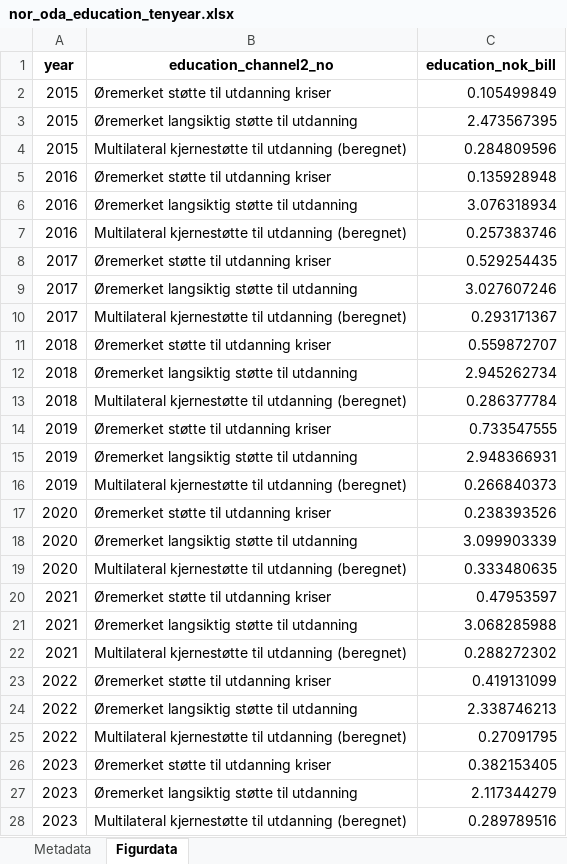
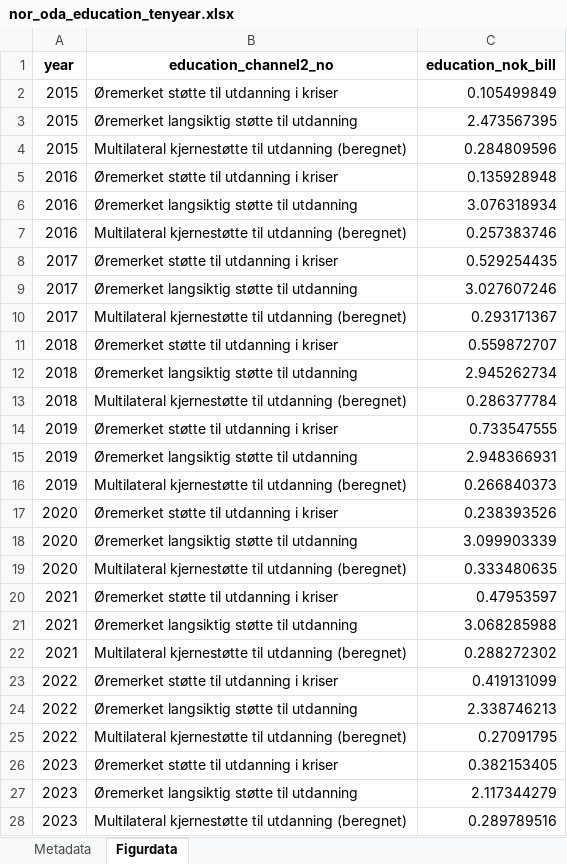
Before and after one commit to noradno/tst-report-2025-public-data, an Excel workbook: xlsx/nor_oda_education_tenyear.xlsx, sheet Figurdata, drawn as a sheet; only a part is shown; values as stored, in another font and other column widths than the file's, no borders; the diff covers the shown part only; the diff names each change by its address in the sheet, - before the commit and + after, or states it on an @@ line.

```diff
--- a/xlsx/nor_oda_education_tenyear.xlsx (sheet Figurdata)
+++ b/xlsx/nor_oda_education_tenyear.xlsx (sheet Figurdata)
-B2 (education_channel2_no): Øremerket støtte til utdanning kriser
+B2 (education_channel2_no): Øremerket støtte til utdanning i kriser
-B5 (education_channel2_no): Øremerket støtte til utdanning kriser
+B5 (education_channel2_no): Øremerket støtte til utdanning i kriser
-B8 (education_channel2_no): Øremerket støtte til utdanning kriser
+B8 (education_channel2_no): Øremerket støtte til utdanning i kriser
-B11 (education_channel2_no): Øremerket støtte til utdanning kriser
+B11 (education_channel2_no): Øremerket støtte til utdanning i kriser
-B14 (education_channel2_no): Øremerket støtte til utdanning kriser
+B14 (education_channel2_no): Øremerket støtte til utdanning i kriser
-B17 (education_channel2_no): Øremerket støtte til utdanning kriser
+B17 (education_channel2_no): Øremerket støtte til utdanning i kriser
-B20 (education_channel2_no): Øremerket støtte til utdanning kriser
+B20 (education_channel2_no): Øremerket støtte til utdanning i kriser
-B23 (education_channel2_no): Øremerket støtte til utdanning kriser
+B23 (education_channel2_no): Øremerket støtte til utdanning i kriser
-B26 (education_channel2_no): Øremerket støtte til utdanning kriser
+B26 (education_channel2_no): Øremerket støtte til utdanning i kriser
```
Also changed, not shown: 1 edited cell elsewhere in this sheet, xlsx/nor_oda_food_tenyear.xlsx, xlsx/nor_oda_health_tenyear.xlsx, 31 other files.
